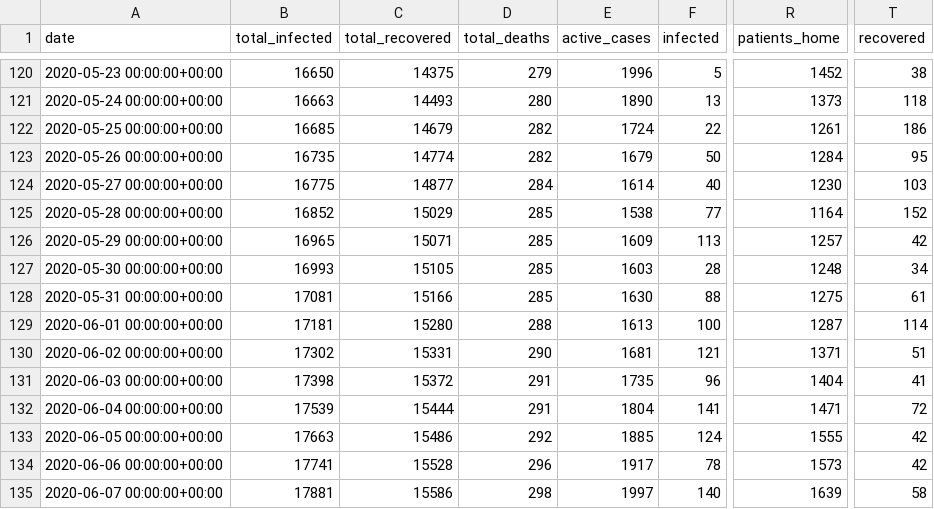
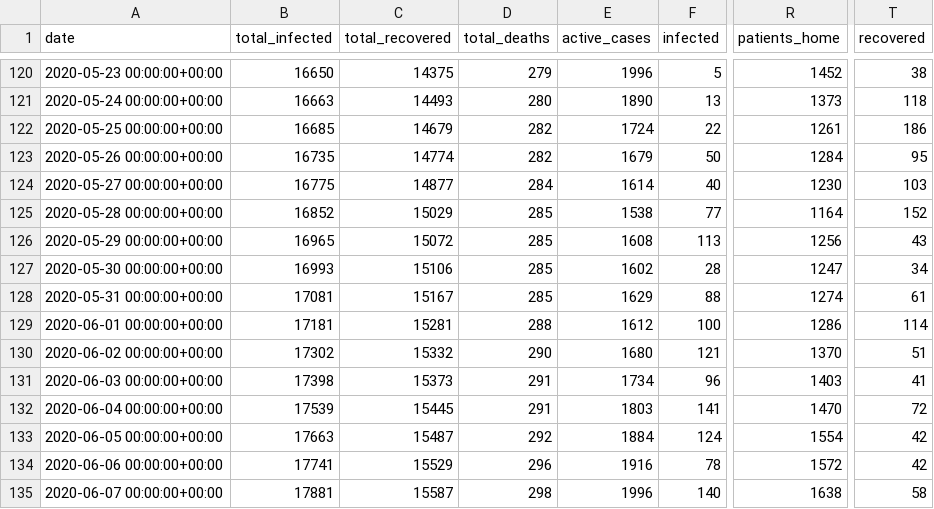
Before and after one commit to sapir/more-israel-covid19-data, a CSV file: israel-covid19-data-by-date.csv, drawn as a sheet; only a part is shown, gaps mark what is left out; the diff covers the shown part only; the diff names each change by its address in the sheet, - before the commit and + after, or states it on an @@ line.

Commit message:
Update data

```diff
--- a/israel-covid19-data-by-date.csv
+++ b/israel-covid19-data-by-date.csv
-C126 (total_recovered): 15071
+C126 (total_recovered): 15072
-E126 (active_cases): 1609
+E126 (active_cases): 1608
-R126 (patients_home): 1257
+R126 (patients_home): 1256
-T126 (recovered): 42
+T126 (recovered): 43
-C127 (total_recovered): 15105
+C127 (total_recovered): 15106
-E127 (active_cases): 1603
+E127 (active_cases): 1602
-R127 (patients_home): 1248
+R127 (patients_home): 1247
-C128 (total_recovered): 15166
+C128 (total_recovered): 15167
-E128 (active_cases): 1630
+E128 (active_cases): 1629
-R128 (patients_home): 1275
+R128 (patients_home): 1274
-C129 (total_recovered): 15280
+C129 (total_recovered): 15281
-E129 (active_cases): 1613
+E129 (active_cases): 1612
-R129 (patients_home): 1287
+R129 (patients_home): 1286
-C130 (total_recovered): 15331
+C130 (total_recovered): 15332
-E130 (active_cases): 1681
+E130 (active_cases): 1680
-R130 (patients_home): 1371
+R130 (patients_home): 1370
-C131 (total_recovered): 15372
+C131 (total_recovered): 15373
-E131 (active_cases): 1735
+E131 (active_cases): 1734
-R131 (patients_home): 1404
+R131 (patients_home): 1403
-C132 (total_recovered): 15444
+C132 (total_recovered): 15445
-E132 (active_cases): 1804
+E132 (active_cases): 1803
-R132 (patients_home): 1471
+R132 (patients_home): 1470
-C133 (total_recovered): 15486
+C133 (total_recovered): 15487
-E133 (active_cases): 1885
+E133 (active_cases): 1884
-R133 (patients_home): 1555
+R133 (patients_home): 1554
-C134 (total_recovered): 15528
+C134 (total_recovered): 15529
-E134 (active_cases): 1917
+E134 (active_cases): 1916
-R134 (patients_home): 1573
+R134 (patients_home): 1572
-C135 (total_recovered): 15586
+C135 (total_recovered): 15587
-E135 (active_cases): 1997
+E135 (active_cases): 1996
-R135 (patients_home): 1639
+R135 (patients_home): 1638
```
Also changed, not shown: 1 added row and 134 edited cells elsewhere in this file.
